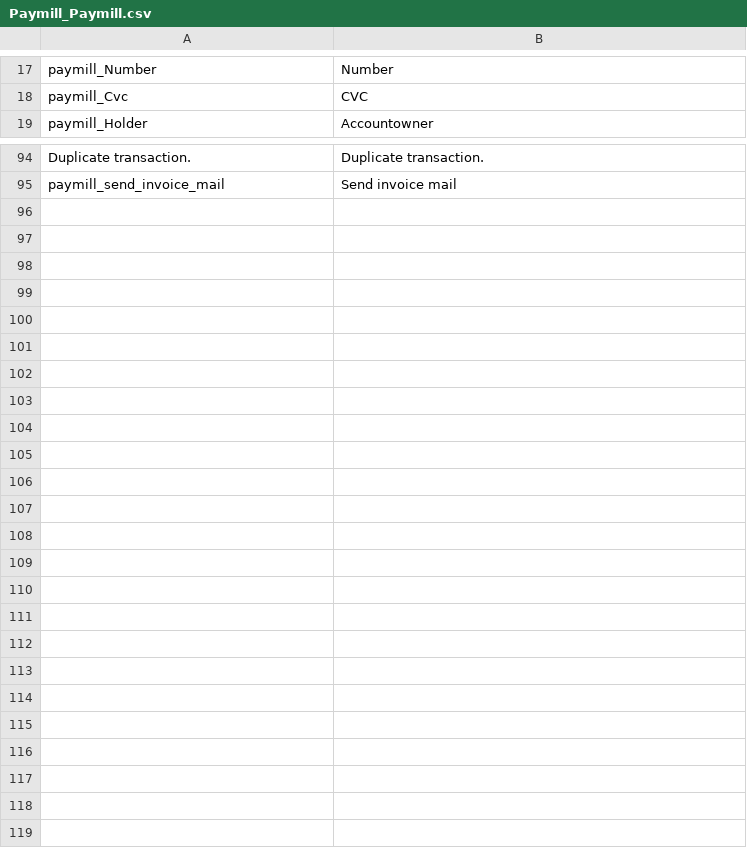
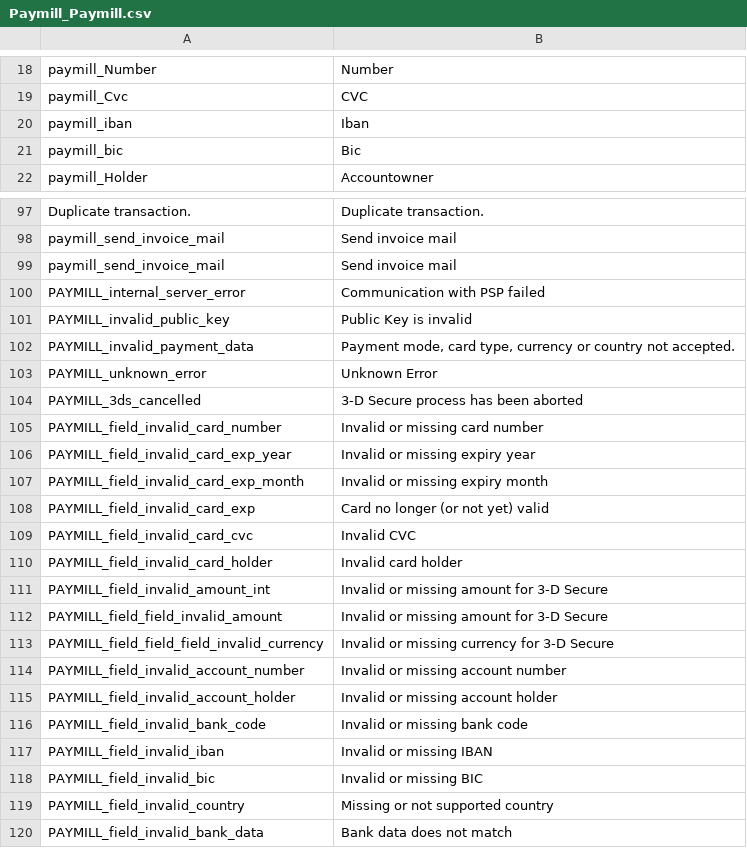
Before and after one commit to paymill/paymill-magento, a CSV file: app/locale/en_US/Paymill_Paymill.csv, drawn as a sheet; only a part is shown, gaps mark what is left out; the diff covers the shown part only.

```diff
--- a/app/locale/en_US/Paymill_Paymill.csv
+++ b/app/locale/en_US/Paymill_Paymill.csv
@@ -18,2 +19,4 @@
 "paymill_Cvc","CVC"
+"paymill_iban", "Iban"
+"paymill_bic", "Bic"
 "paymill_Holder","Accountowner"
@@ -95 +98,23 @@
 "paymill_send_invoice_mail", "Send invoice mail"
+"paymill_send_invoice_mail", "Send invoice mail"
+"PAYMILL_internal_server_error", "Communication with PSP failed"
+"PAYMILL_invalid_public_key", "Public Key is invalid"
+"PAYMILL_invalid_payment_data", "Payment mode, card type, currency or country not accepted."
+"PAYMILL_unknown_error", "Unknown Error"
+"PAYMILL_3ds_cancelled", "3-D Secure process has been aborted"
+"PAYMILL_field_invalid_card_number", "Invalid or missing card number"
+"PAYMILL_field_invalid_card_exp_year", "Invalid or missing expiry year"
+"PAYMILL_field_invalid_card_exp_month", "Invalid or missing expiry month"
+"PAYMILL_field_invalid_card_exp", "Card no longer (or not yet) valid"
+"PAYMILL_field_invalid_card_cvc", "Invalid CVC"
+"PAYMILL_field_invalid_card_holder", "Invalid card holder"
+"PAYMILL_field_invalid_amount_int", "Invalid or missing amount for 3-D Secure"
+"PAYMILL_field_field_invalid_amount", "Invalid or missing amount for 3-D Secure"
+"PAYMILL_field_field_field_invalid_currency", "Invalid or missing currency for 3-D Secure"
+"PAYMILL_field_invalid_account_number", "Invalid or missing account number"
+"PAYMILL_field_invalid_account_holder", "Invalid or missing account holder"
+"PAYMILL_field_invalid_bank_code", "Invalid or missing bank code"
+"PAYMILL_field_invalid_iban", "Invalid or missing IBAN"
+"PAYMILL_field_invalid_bic", "Invalid or missing BIC"
+"PAYMILL_field_invalid_country", "Missing or not supported country"
+"PAYMILL_field_invalid_bank_data", "Bank data does not match"
```
Also changed, not shown: 1 added row elsewhere in this file, app/locale/de_DE/Paymill_Paymill.csv, app/locale/en_GB/Paymill_Paymill.csv, 7 other files.
